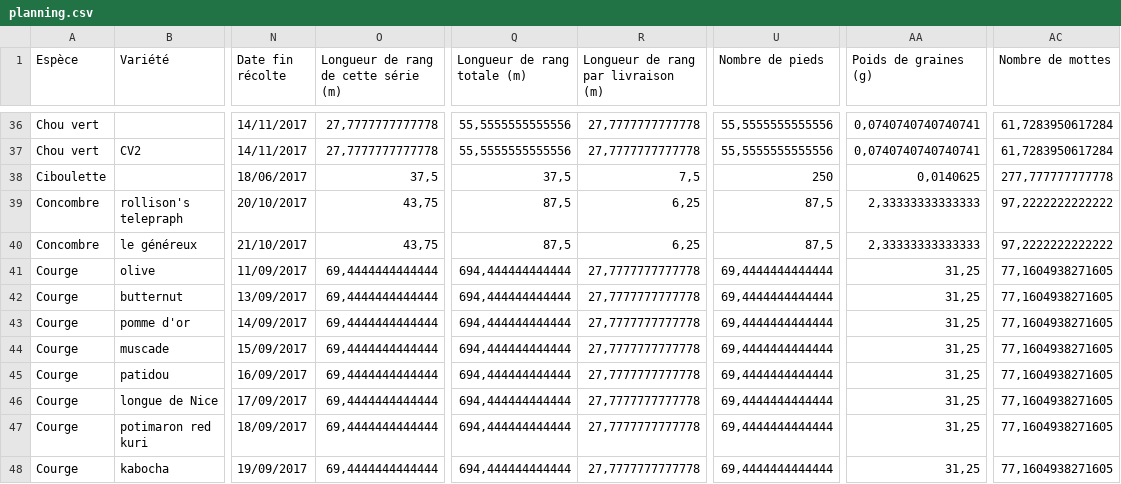
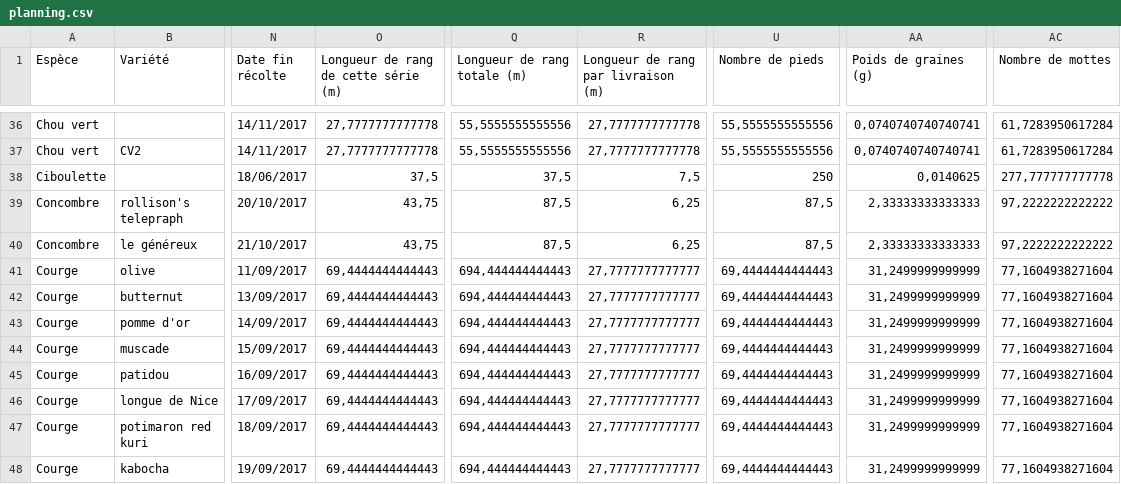
Before and after one commit to vgaz/test3, a CSV file: inputs/planning.csv, drawn as a sheet; only a part is shown, gaps mark what is left out; the diff covers the shown part only; the diff names each change by its address in the sheet, - before the commit and + after, or states it on an @@ line.

```diff
--- a/inputs/planning.csv
+++ b/inputs/planning.csv
-O41:O48: 69,4444444444444
+O41:O48: 69,4444444444443
-Q41:Q48 (Longueur de rang totale (m)): 694,444444444444
+Q41:Q48 (Longueur de rang totale (m)): 694,444444444443
-R41:R48: 27,7777777777778
+R41:R48: 27,7777777777777
-U41:U48 (Nombre de pieds): 69,4444444444444
+U41:U48 (Nombre de pieds): 69,4444444444443
-AA41:AA48 (Poids de graines (g)): 31,25
+AA41:AA48 (Poids de graines (g)): 31,2499999999999
-AC41:AC48 (Nombre de mottes): 77,1604938271605
+AC41:AC48 (Nombre de mottes): 77,1604938271604
```
Also changed, not shown: 57 edited cells elsewhere in this file, inputs/production.csv, 9 other files.
